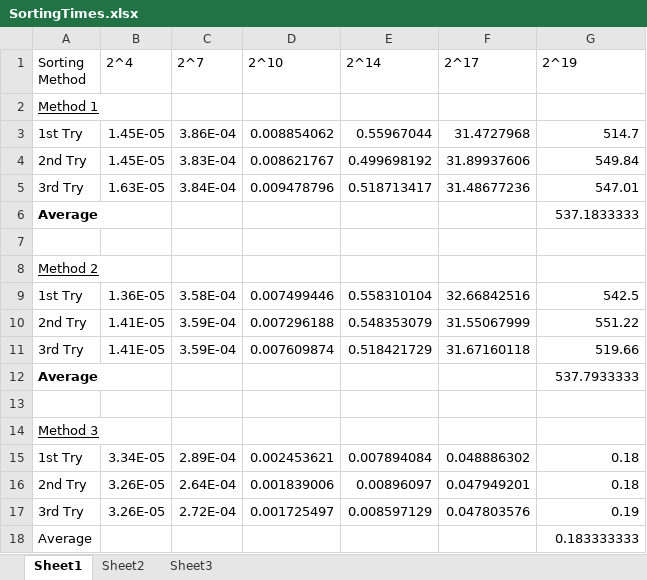
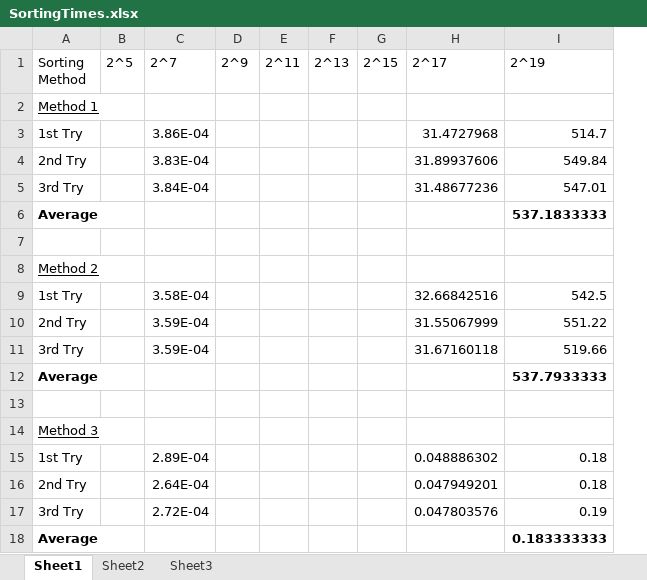
Before and after one commit to cuiarsen1/SortingAlgorithms, an Excel workbook: SortingTimes.xlsx, sheet Sheet1, drawn as a sheet; values as stored, in another font and other column widths than the file's, no borders; removed rows and columns are numbered as before the commit, all else as after; the diff names each change by its address in the sheet, - before the commit and + after, or states it on an @@ line.

Commit message:
Creates comment shells, removes some values from SortingTimes

```diff
--- a/SortingTimes.xlsx (sheet Sheet1)
+++ b/SortingTimes.xlsx (sheet Sheet1)
-column B (2^4), rows 3-17: 1.45E-05 | 1.45E-05 | 1.63E-05 |  |  |  | 1.36E-05 | 1.41E-05 | 1.41E-05 |  |  |  | 3.34E-05 | 3.26E-05 | 3.26E-05
+column B (2^5), empty
-column D (2^10), rows 3-17: 0.008854062 | 0.008621767 | 0.009478796 |  |  |  | 0.007499446 | 0.007296188 | 0.007609874 |  |  |  | 0.002453621 | 0.001839006 | 0.001725497
-column E (2^14), rows 3-17: 0.55967044 | 0.499698192 | 0.518713417 |  |  |  | 0.558310104 | 0.548353079 | 0.518421729 |  |  |  | 0.007894084 | 0.00896097 | 0.008597129
+column D (2^9), empty
+column E (2^11), empty
+column F (2^13), empty
+column G (2^15), empty
-I6 bold: off
+I6 bold: on
-I12 bold: off
+I12 bold: on
-A18 bold: off
+A18 bold: on
-I18 bold: off
+I18 bold: on
```
Also changed, not shown: formulas that keep their value, 3 other files.
